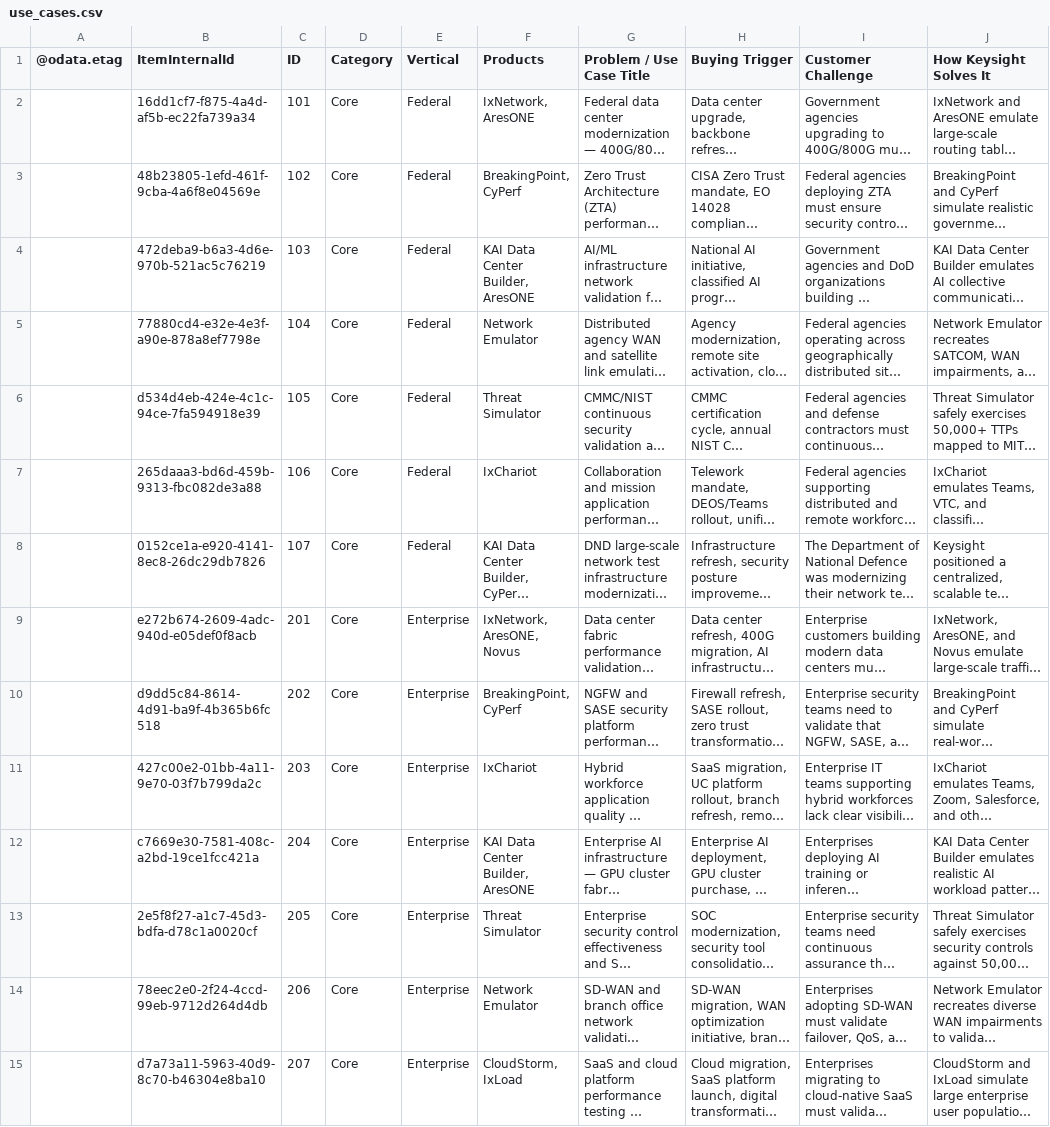
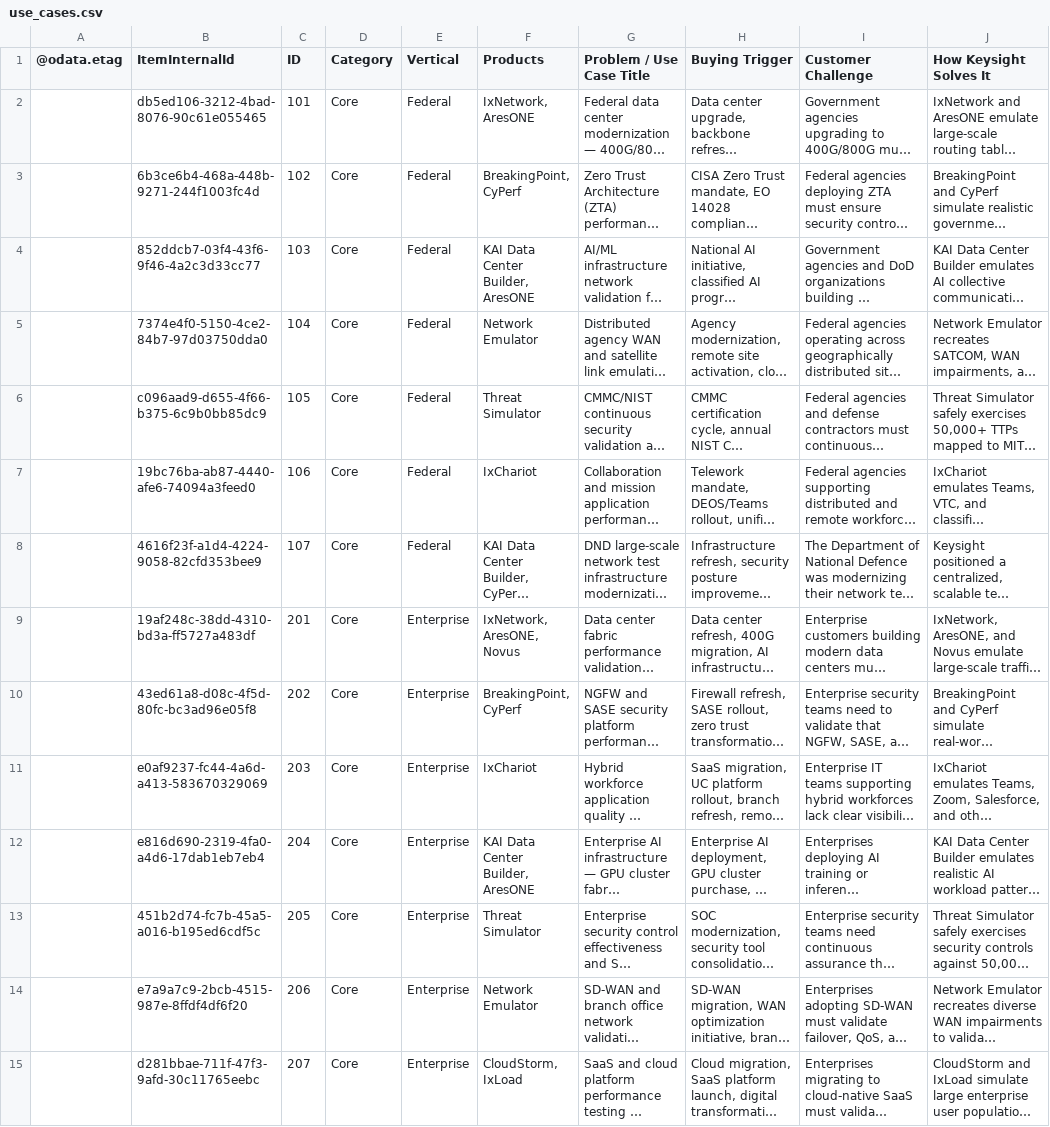
Before and after one commit to sksrinivasan27/keysight-nts-hub-pipeline, a CSV file: data/use_cases.csv, drawn as a sheet; only a part is shown; long unchanged cells end in …; the diff covers the shown part only; the diff names each change by its address in the sheet, - before the commit and + after, or states it on an @@ line.

Commit message:
Auto-update: Excel sync

```diff
--- a/data/use_cases.csv
+++ b/data/use_cases.csv
-B2 (ItemInternalId): 16dd1cf7-f875-4a4d-af5b-ec22fa739a34
+B2 (ItemInternalId): db5ed106-3212-4bad-8076-90c61e055465
-B3 (ItemInternalId): 48b23805-1efd-461f-9cba-4a6f8e04569e
+B3 (ItemInternalId): 6b3ce6b4-468a-448b-9271-244f1003fc4d
-B4 (ItemInternalId): 472deba9-b6a3-4d6e-970b-521ac5c76219
+B4 (ItemInternalId): 852ddcb7-03f4-43f6-9f46-4a2c3d33cc77
-B5 (ItemInternalId): 77880cd4-e32e-4e3f-a90e-878a8ef7798e
+B5 (ItemInternalId): 7374e4f0-5150-4ce2-84b7-97d03750dda0
-B6 (ItemInternalId): d534d4eb-424e-4c1c-94ce-7fa594918e39
+B6 (ItemInternalId): c096aad9-d655-4f66-b375-6c9b0bb85dc9
-B7 (ItemInternalId): 265daaa3-bd6d-459b-9313-fbc082de3a88
+B7 (ItemInternalId): 19bc76ba-ab87-4440-afe6-74094a3feed0
-B8 (ItemInternalId): 0152ce1a-e920-4141-8ec8-26dc29db7826
+B8 (ItemInternalId): 4616f23f-a1d4-4224-9058-82cfd353bee9
-B9 (ItemInternalId): e272b674-2609-4adc-940d-e05def0f8acb
+B9 (ItemInternalId): 19af248c-38dd-4310-bd3a-ff5727a483df
-B10 (ItemInternalId): d9dd5c84-8614-4d91-ba9f-4b365b6fc518
+B10 (ItemInternalId): 43ed61a8-d08c-4f5d-80fc-bc3ad96e05f8
-B11 (ItemInternalId): 427c00e2-01bb-4a11-9e70-03f7b799da2c
+B11 (ItemInternalId): e0af9237-fc44-4a6d-a413-583670329069
-B12 (ItemInternalId): c7669e30-7581-408c-a2bd-19ce1fcc421a
+B12 (ItemInternalId): e816d690-2319-4fa0-a4d6-17dab1eb7eb4
-B13 (ItemInternalId): 2e5f8f27-a1c7-45d3-bdfa-d78c1a0020cf
+B13 (ItemInternalId): 451b2d74-fc7b-45a5-a016-b195ed6cdf5c
-B14 (ItemInternalId): 78eec2e0-2f24-4ccd-99eb-9712d264d4db
+B14 (ItemInternalId): e7a9a7c9-2bcb-4515-987e-8ffdf4df6f20
-B15 (ItemInternalId): d7a73a11-5963-40d9-8c70-b46304e8ba10
+B15 (ItemInternalId): d281bbae-711f-47f3-9afd-30c11765eebc
```
Also changed, not shown: 51 edited cells elsewhere in this file.
